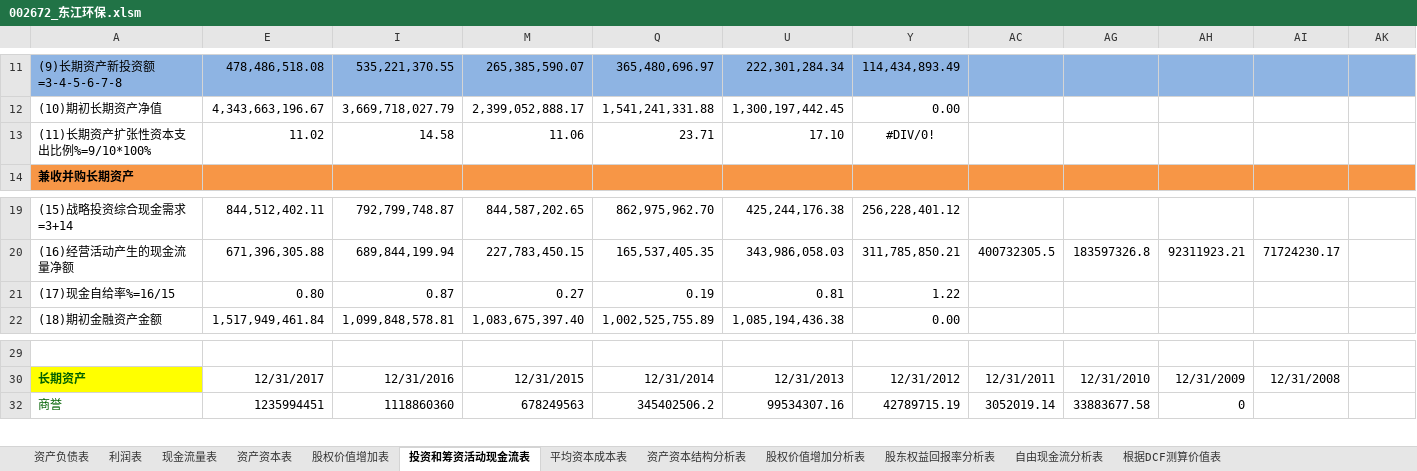
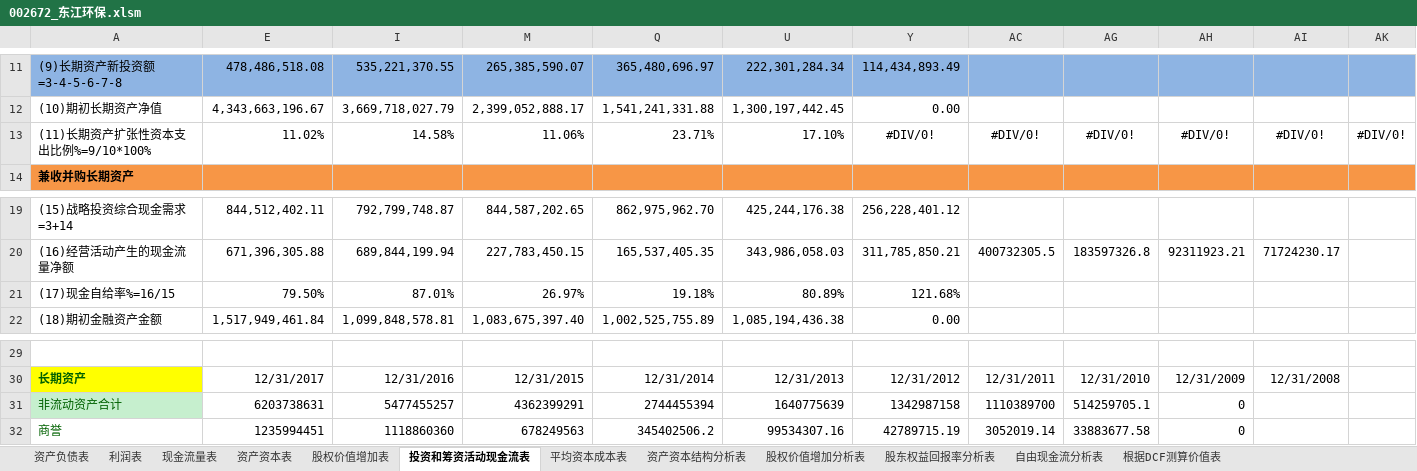
Before and after one commit to SkyFlyingFree/FinancialAnalysis, an Excel workbook: 上市公司/002672_东江环保.xlsm, sheet 投资和筹资活动现金流表, drawn as a sheet; only a part is shown, gaps mark what is left out; values as stored, in another font and other column widths than the file's, no borders; charts and pictures not drawn; rows hold the shown columns only; the diff names each change by its address in the sheet, - before the commit and + after, or states it on an @@ line.

```diff
--- a/上市公司/002672_东江环保.xlsm (sheet 投资和筹资活动现金流表)
+++ b/上市公司/002672_东江环保.xlsm (sheet 投资和筹资活动现金流表)
-E13: 11.02
+E13: 11.02%
-I13: 14.58
+I13: 14.58%
-M13: 11.06
+M13: 11.06%
-Q13: 23.71
+Q13: 23.71%
-U13: 17.10
+U13: 17.10%
-AC13: (empty)
+AC13: #DIV/0!
-AG13: (empty)
+AG13: #DIV/0!
-AH13: (empty)
+AH13: #DIV/0!
-AI13: (empty)
+AI13: #DIV/0!
-AK13: (empty)
+AK13: #DIV/0!
-E21: 0.80
+E21: 79.50%
-I21: 0.87
+I21: 87.01%
-M21: 0.27
+M21: 26.97%
-Q21: 0.19
+Q21: 19.18%
-U21: 0.81
+U21: 80.89%
-Y21: 1.22
+Y21: 121.68%
@@ row 31 unhidden: 非流动资产合计 | 6203738631 | 5477455257 | 4362399291 | 2744455394 | 1640775639 | 1342987158 | 1110389700 | 514259705.1 | 0 @@
```
Also changed, not shown: sheet 股东权益回报率分析表, sheet 股权价值增加表, sheet 股权价值增加分析表, formulas that keep their value, hidden cells, charts or pictures, 财报分析.xlsm.
